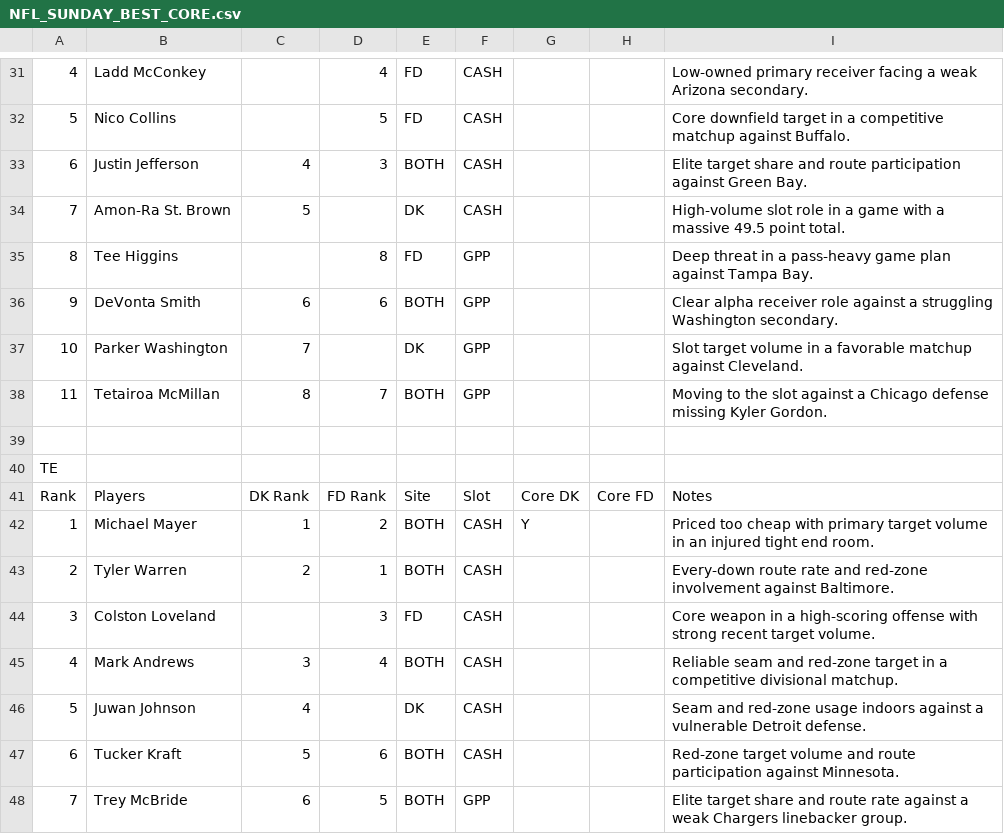
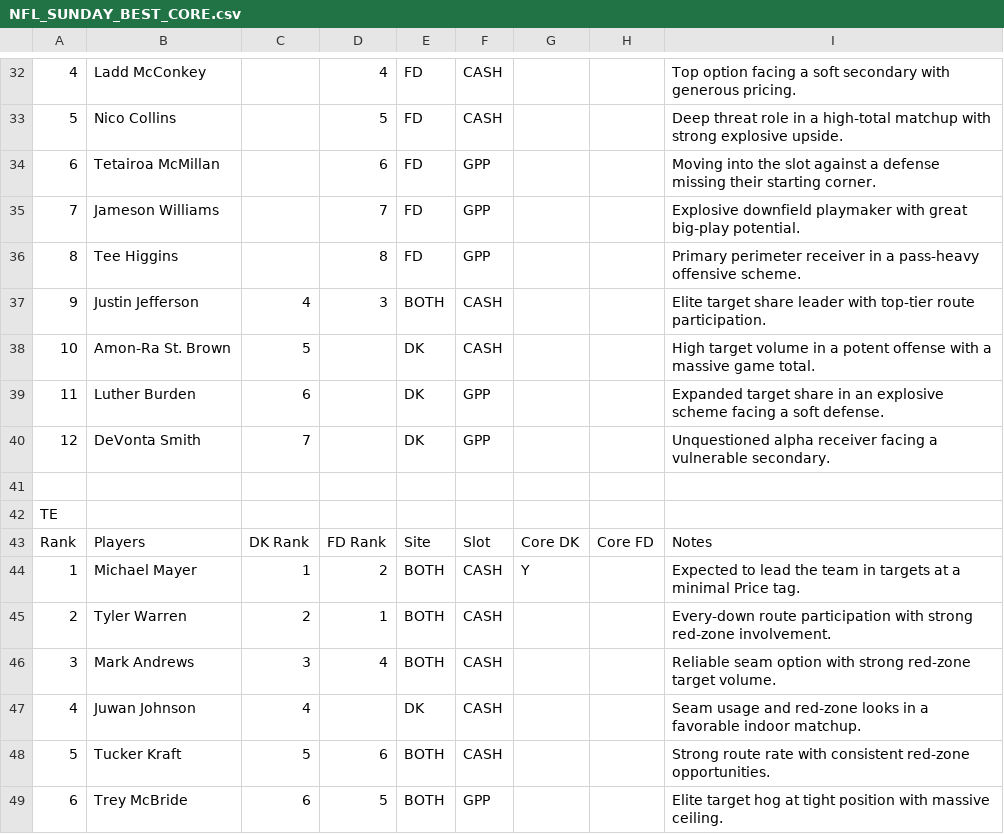
Before and after one commit to chrisgimino/nflcoreplays, a CSV file: NFL_SUNDAY_BEST_CORE.csv, drawn as a sheet; only a part is shown, gaps mark what is left out; removed rows and columns are numbered as before the commit, all else as after; the diff covers the shown part only; the diff names each change by its address in the sheet, - before the commit and + after, or states it on an @@ line.

Commit message:
Update NFL_SUNDAY_BEST_CORE.csv - 2026-09-12 14:21

```diff
--- a/NFL_SUNDAY_BEST_CORE.csv
+++ b/NFL_SUNDAY_BEST_CORE.csv
-I32: Low-owned primary receiver facing a weak Arizona secondary.
+I32: Top option facing a soft secondary with generous pricing.
-I33: Core downfield target in a competitive matchup against Buffalo.
+I33: Deep threat role in a high-total matchup with strong explosive upside.
-row 33: 6 | Justin Jefferson | 4 | 3 | BOTH | CASH |  |  | Elite target share and route participation against Green Bay.
-row 34: 7 | Amon-Ra St. Brown | 5 |  | DK | CASH |  |  | High-volume slot role in a game with a massive 49.5 point total.
+row 34: 6 | Tetairoa McMillan |  | 6 | FD | GPP |  |  | Moving into the slot against a defense missing their starting corner.
+row 35: 7 | Jameson Williams |  | 7 | FD | GPP |  |  | Explosive downfield playmaker with great big-play potential.
-I36: Deep threat in a pass-heavy game plan against Tampa Bay.
+I36: Primary perimeter receiver in a pass-heavy offensive scheme.
-B37: DeVonta Smith
+B37: Justin Jefferson
-C37: 6
+C37: 4
-D37: 6
+D37: 3
-F37:F38: GPP
+F37:F38: CASH
-I37: Clear alpha receiver role against a struggling Washington secondary.
+I37: Elite target share leader with top-tier route participation.
-B38: Parker Washington
+B38: Amon-Ra St. Brown
-C38: 7
+C38: 5
-I38: Slot target volume in a favorable matchup against Cleveland.
+I38: High target volume in a potent offense with a massive game total.
-B39: Tetairoa McMillan
+B39: Luther Burden
-C39: 8
+C39: 6
-D39: 7
+D39: (empty)
-E39: BOTH
+E39: DK
-I39: Moving to the slot against a Chicago defense missing Kyler Gordon.
+I39: Expanded target share in an explosive scheme facing a soft defense.
+row 40: 12 | DeVonta Smith | 7 |  | DK | GPP |  |  | Unquestioned alpha receiver facing a vulnerable secondary.
-I44: Priced too cheap with primary target volume in an injured tight end room.
+I44: Expected to lead the team in targets at a minimal Price tag.
-I45: Every-down route rate and red-zone involvement against Baltimore.
+I45: Every-down route participation with strong red-zone involvement.
-row 44: 3 | Colston Loveland |  | 3 | FD | CASH |  |  | Core weapon in a high-scoring offense with strong recent target volume.
-A46: 4
+A46: 3
-I46: Reliable seam and red-zone target in a competitive divisional matchup.
+I46: Reliable seam option with strong red-zone target volume.
-A47: 5
+A47: 4
-I47: Seam and red-zone usage indoors against a vulnerable Detroit defense.
+I47: Seam usage and red-zone looks in a favorable indoor matchup.
-A48: 6
+A48: 5
-I48: Red-zone target volume and route participation against Minnesota.
+I48: Strong route rate with consistent red-zone opportunities.
-A49: 7
+A49: 6
-I49: Elite target share and route rate against a weak Chargers linebacker group.
+I49: Elite target hog at tight position with massive ceiling.
```
Also changed, not shown: 2 added rows and 39 edited cells elsewhere in this file.
